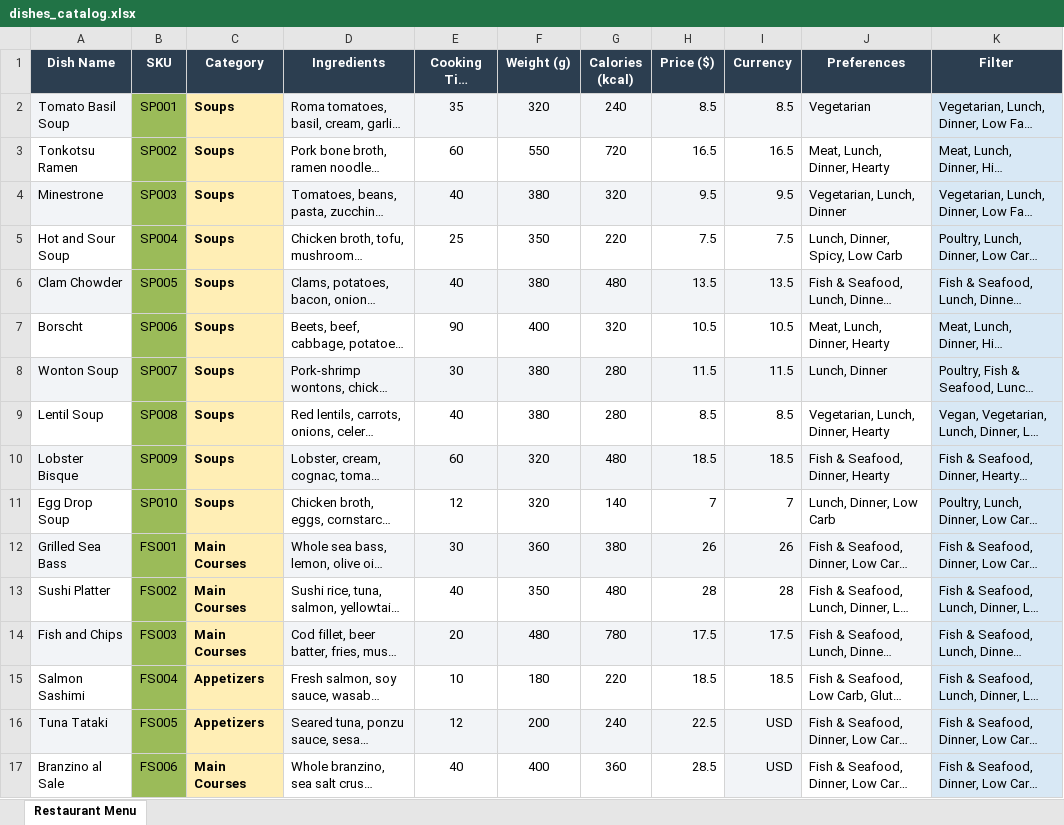
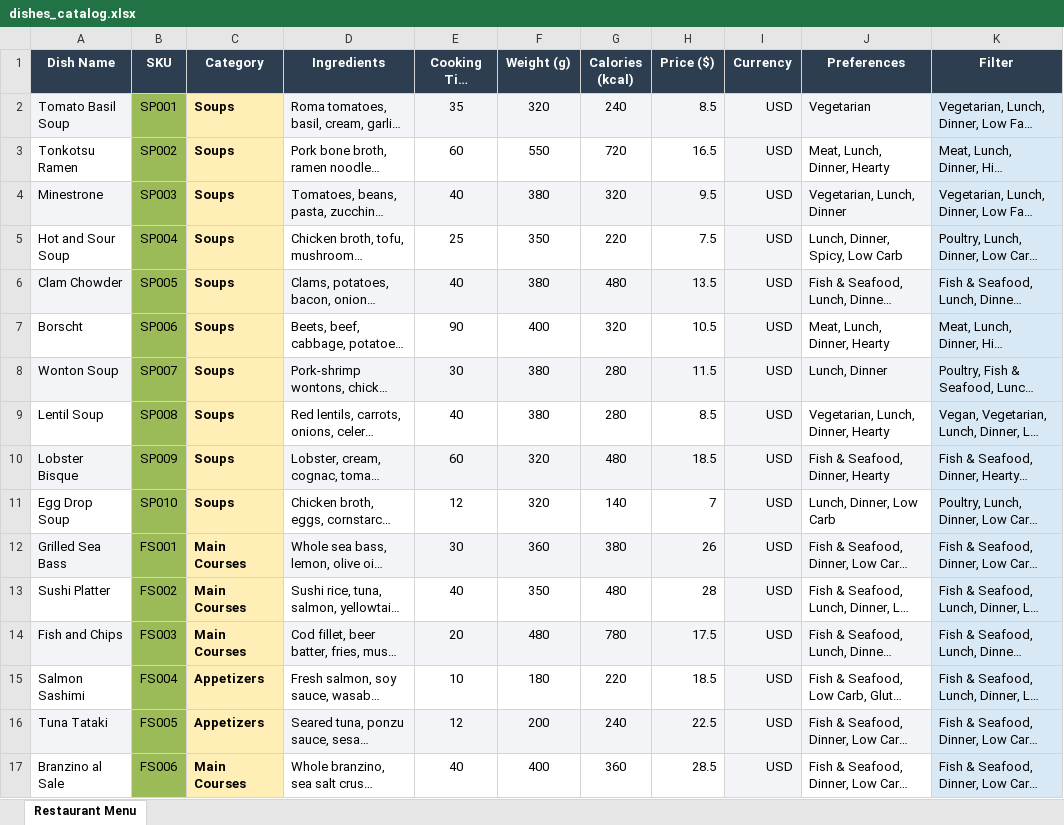
Before and after one commit to ONEENTRY-PLATFORM/nextjs-restaurant-demo, an Excel workbook: public/content/dishes_catalog.xlsx, sheet Restaurant Menu, drawn as a sheet; only a part is shown; long unchanged cells end in …; values as stored, in another font and other column widths than the file's, no borders; charts and pictures and conditional formats not drawn; the diff names each change by its address in the sheet, - before the commit and + after, or states it on an @@ line.

```diff
--- a/public/content/dishes_catalog.xlsx (sheet Restaurant Menu)
+++ b/public/content/dishes_catalog.xlsx (sheet Restaurant Menu)
-I2 (Currency): 8.5
+I2 (Currency): USD
-I3 (Currency): 16.5
+I3 (Currency): USD
-I3 fill: none
+I3 fill: #F2F4F7
-I4 (Currency): 9.5
+I4 (Currency): USD
-I5 (Currency): 7.5
+I5 (Currency): USD
-I5 fill: none
+I5 fill: #F2F4F7
-I6 (Currency): 13.5
+I6 (Currency): USD
-I7 (Currency): 10.5
+I7 (Currency): USD
-I7 fill: none
+I7 fill: #F2F4F7
-I8 (Currency): 11.5
+I8 (Currency): USD
-I9 (Currency): 8.5
+I9 (Currency): USD
-I9 fill: none
+I9 fill: #F2F4F7
-I10 (Currency): 18.5
+I10 (Currency): USD
-I11 (Currency): 7
+I11 (Currency): USD
-I11 fill: none
+I11 fill: #F2F4F7
-I12 (Currency): 26
+I12 (Currency): USD
-I13 (Currency): 28
+I13 (Currency): USD
-I13 fill: none
+I13 fill: #F2F4F7
-I14 (Currency): 17.5
+I14 (Currency): USD
-I15 (Currency): 18.5
+I15 (Currency): USD
-I15 fill: none
+I15 fill: #F2F4F7
```
Also changed, not shown: 6 other files.
